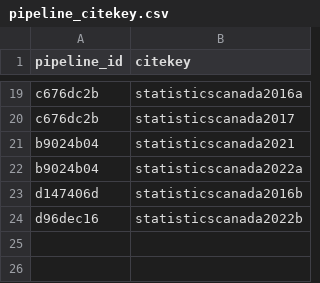
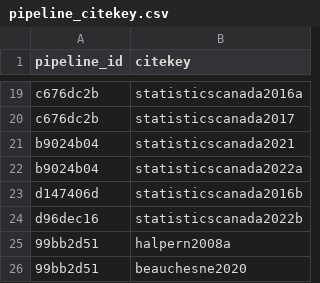
Before and after one commit to Ecosystem-Assessments/pipedat, a CSV file: inst/extdata/pipeline_citekey.csv, drawn as a sheet; only a part is shown, gaps mark what is left out.

```diff
--- a/inst/extdata/pipeline_citekey.csv
+++ b/inst/extdata/pipeline_citekey.csv
@@ -24 +24,3 @@ d147406d,statisticscanada2016b
 d96dec16,statisticscanada2022b
+99bb2d51,halpern2008a
+99bb2d51,beauchesne2020
```
Also changed, not shown: inst/extdata/files_integrated.csv, inst/extdata/pipeline.csv, 10 other files.
